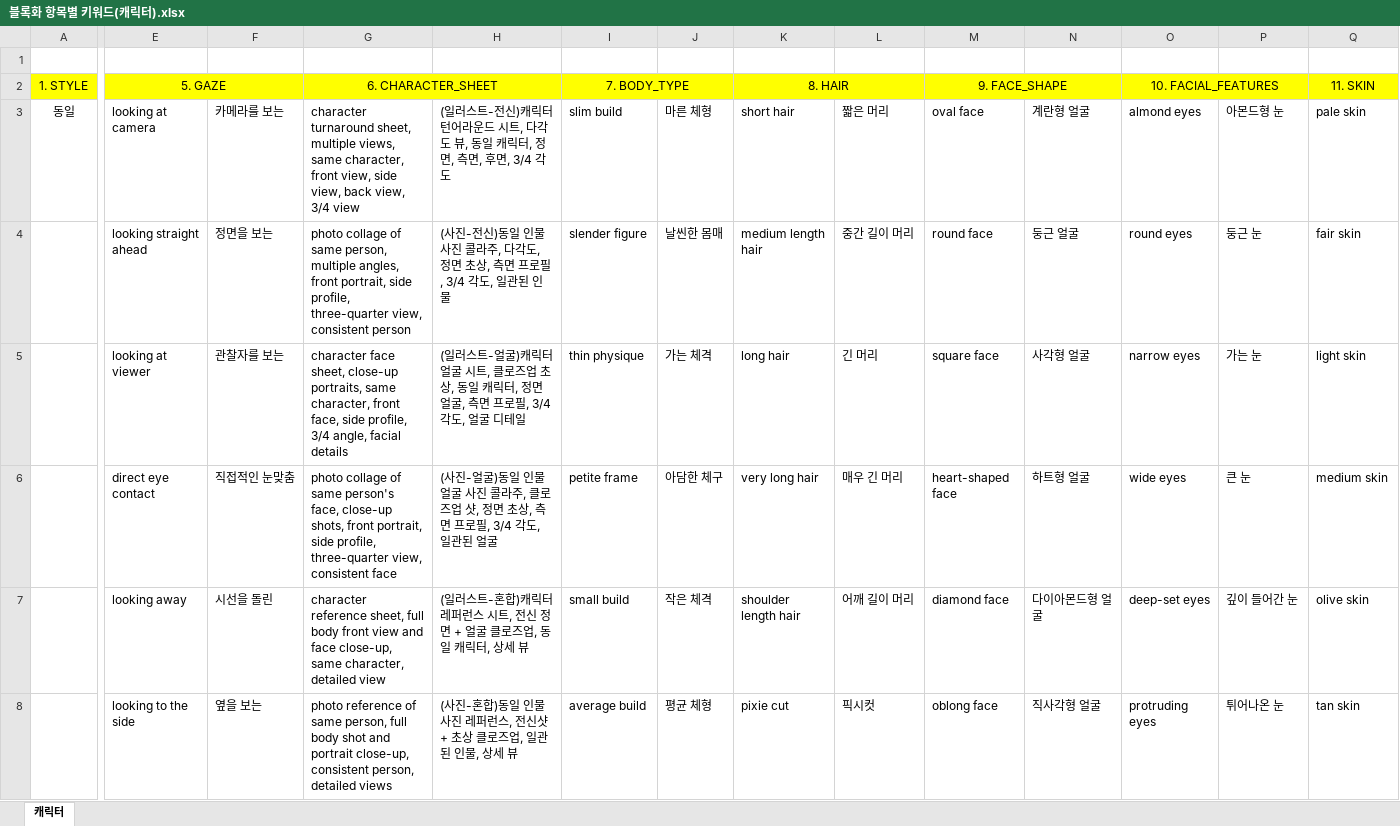
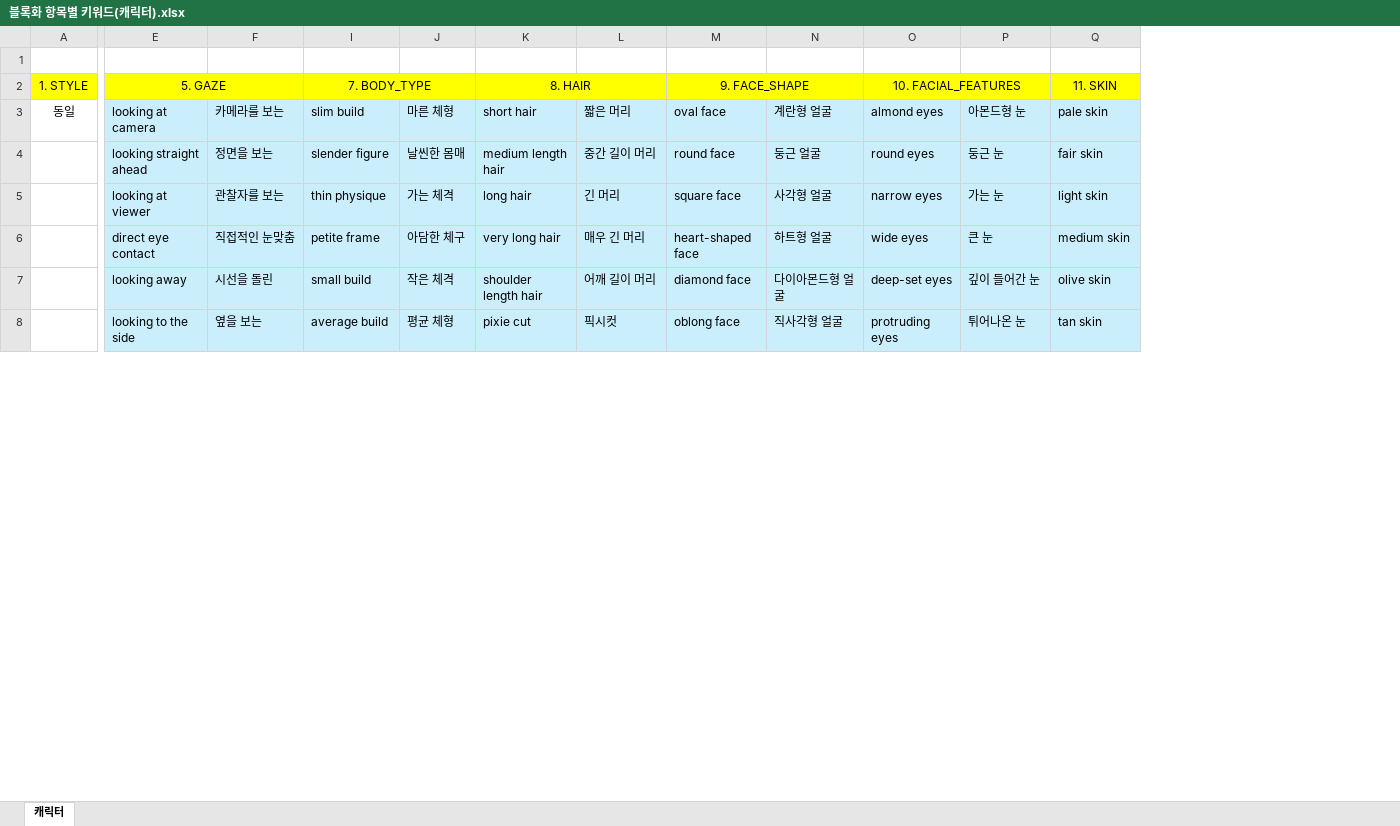
Before and after one commit to dokbun2/aifinew, an Excel workbook: 블록화 항목별 키워드(캐릭터).xlsx, sheet 캐릭터, drawn as a sheet; only a part is shown, gaps mark what is left out; values as stored, in another font and other column widths than the file's, no borders; the diff covers the shown part only; the diff names each change by its address in the sheet, - before the commit and + after, or states it on an @@ line.

```diff
--- a/블록화 항목별 키워드(캐릭터).xlsx (sheet 캐릭터)
+++ b/블록화 항목별 키워드(캐릭터).xlsx (sheet 캐릭터)
@@ column G hidden, rows 2-8: 6. CHARACTER_SHEET | character turnaround sheet, multiple views, same character, front view, side view, back view, 3/4 view | photo collage of same person, multiple angles, front portrait, side profile, three-quarter view, consistent person | character face sheet, close-up portraits, same character, front face, side profile, 3/4 angle, facial details | photo collage of same person's face, close-up shots, front portrait, side profile, three-quarter view, consistent face | character reference sheet, full body front view and face close-up, same character, detailed view | photo reference of same person, full body shot and portrait close-up, consistent person, detailed views @@
@@ column H hidden, rows 3-8: (일러스트-전신)캐릭터 턴어라운드 시트, 다각도 뷰, 동일 캐릭터, 정면, 측면, 후면, 3/4 각도 | (사진-전신)동일 인물 사진 콜라주, 다각도, 정면 초상, 측면 프로필, 3/4 각도, 일관된 인물 | (일러스트-얼굴)캐릭터 얼굴 시트, 클로즈업 초상, 동일 캐릭터, 정면 얼굴, 측면 프로필, 3/4 각도, 얼굴 디테일 | (사진-얼굴)동일 인물 얼굴 사진 콜라주, 클로즈업 샷, 정면 초상, 측면 프로필, 3/4 각도, 일관된 얼굴 | (일러스트-혼합)캐릭터 레퍼런스 시트, 전신 정면 + 얼굴 클로즈업, 동일 캐릭터, 상세 뷰 | (사진-혼합)동일 인물 사진 레퍼런스, 전신샷 + 초상 클로즈업, 일관된 인물, 상세 뷰 @@
-E3:F8 fill: none
+E3:F8 fill: #CAEEFB
-I3:Q8 fill: none
+I3:Q8 fill: #CAEEFB
```
Also changed, not shown: 34 edited cells and cell formats elsewhere in this sheet, hidden cells, 1 other file.
